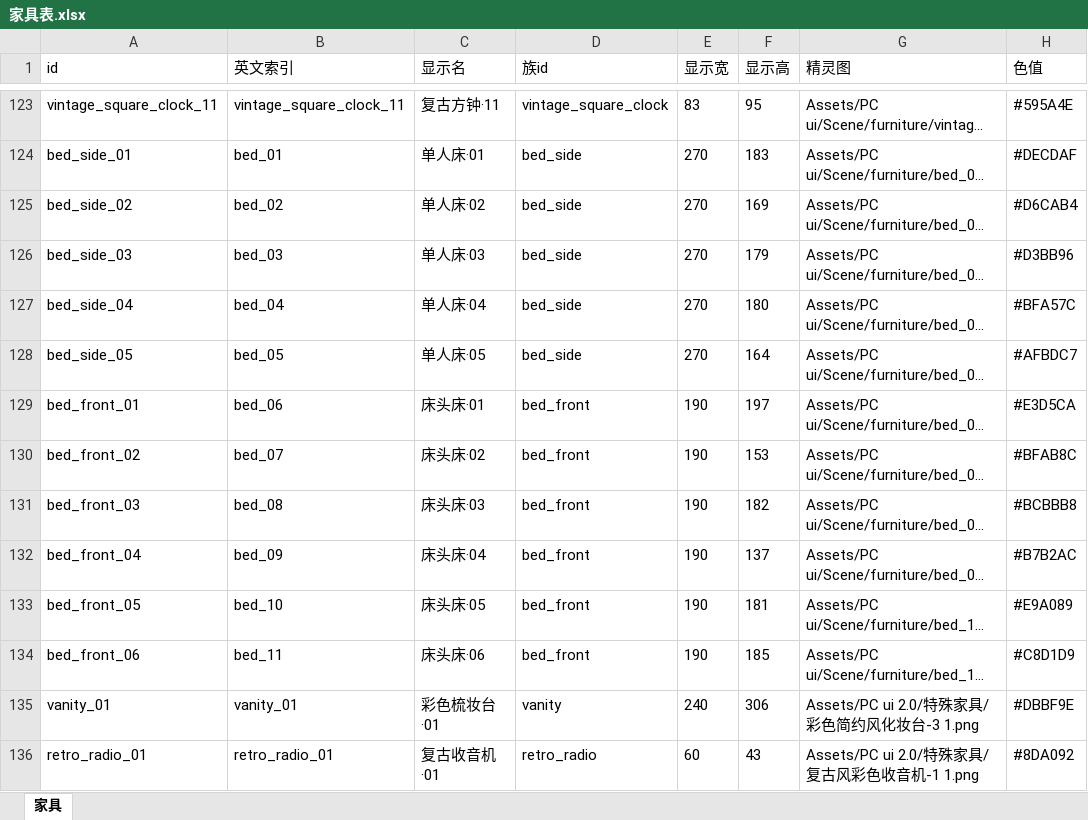
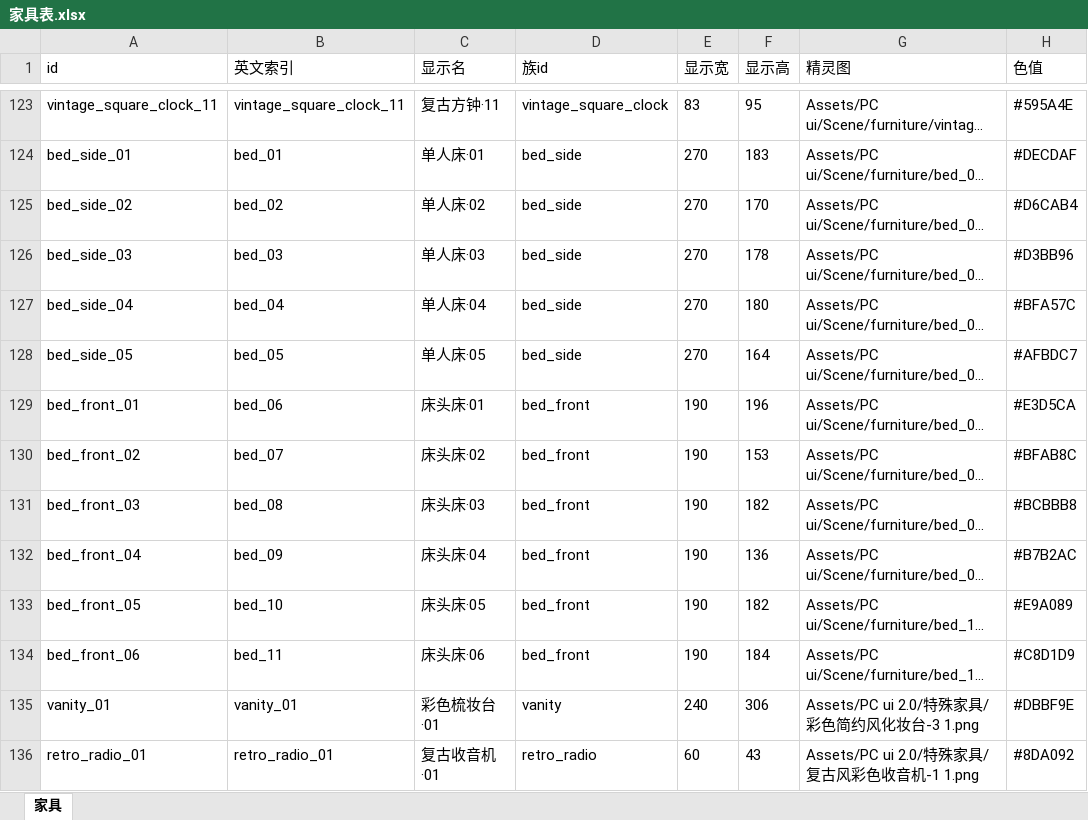
Before and after one commit to CsOHQAQ/2026MasterHouse, an Excel workbook: Excel/家具表.xlsx, sheet 家具, drawn as a sheet; only a part is shown, gaps mark what is left out; long unchanged cells end in …; values as stored, in another font and other column widths than the file's, no borders; the diff names each change by its address in the sheet, - before the commit and + after, or states it on an @@ line.

```diff
--- a/Excel/家具表.xlsx (sheet 家具)
+++ b/Excel/家具表.xlsx (sheet 家具)
-F125 (显示高): 169
+F125 (显示高): 170
-F126 (显示高): 179
+F126 (显示高): 178
-F129 (显示高): 197
+F129 (显示高): 196
-F132 (显示高): 137
+F132 (显示高): 136
-F133 (显示高): 181
+F133 (显示高): 182
-F134 (显示高): 185
+F134 (显示高): 184
```
Also changed, not shown: 7 other files.
